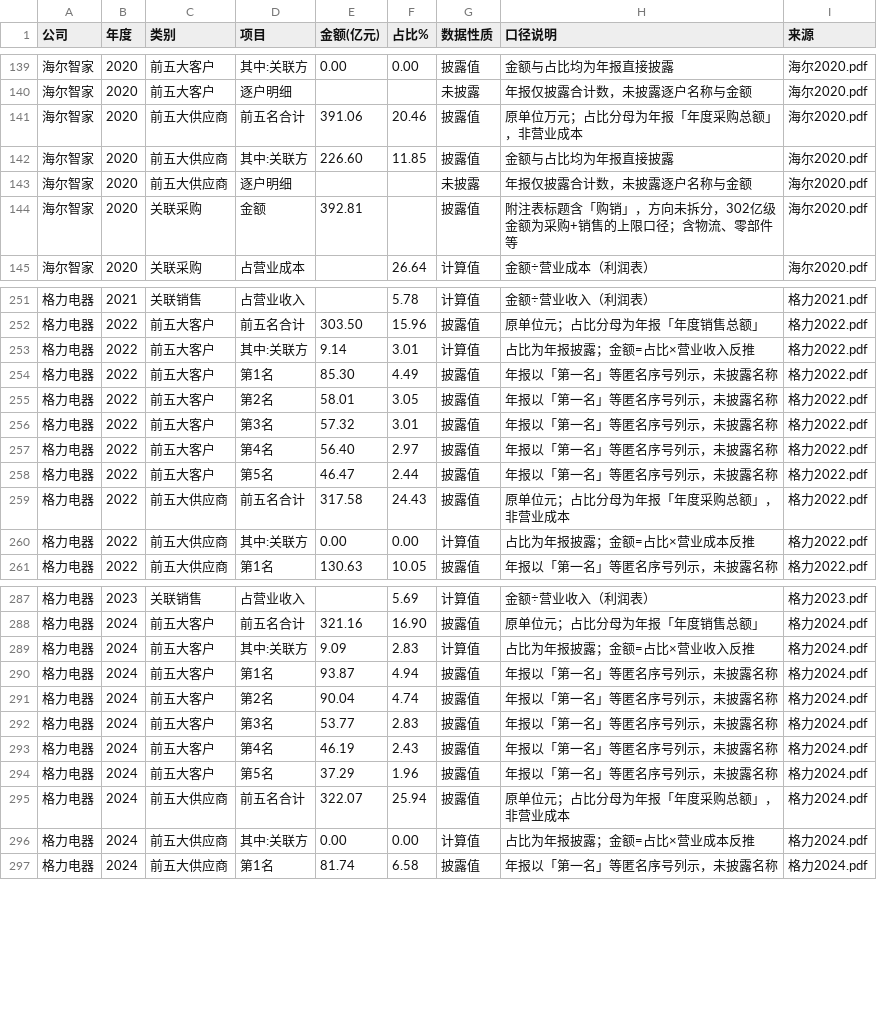
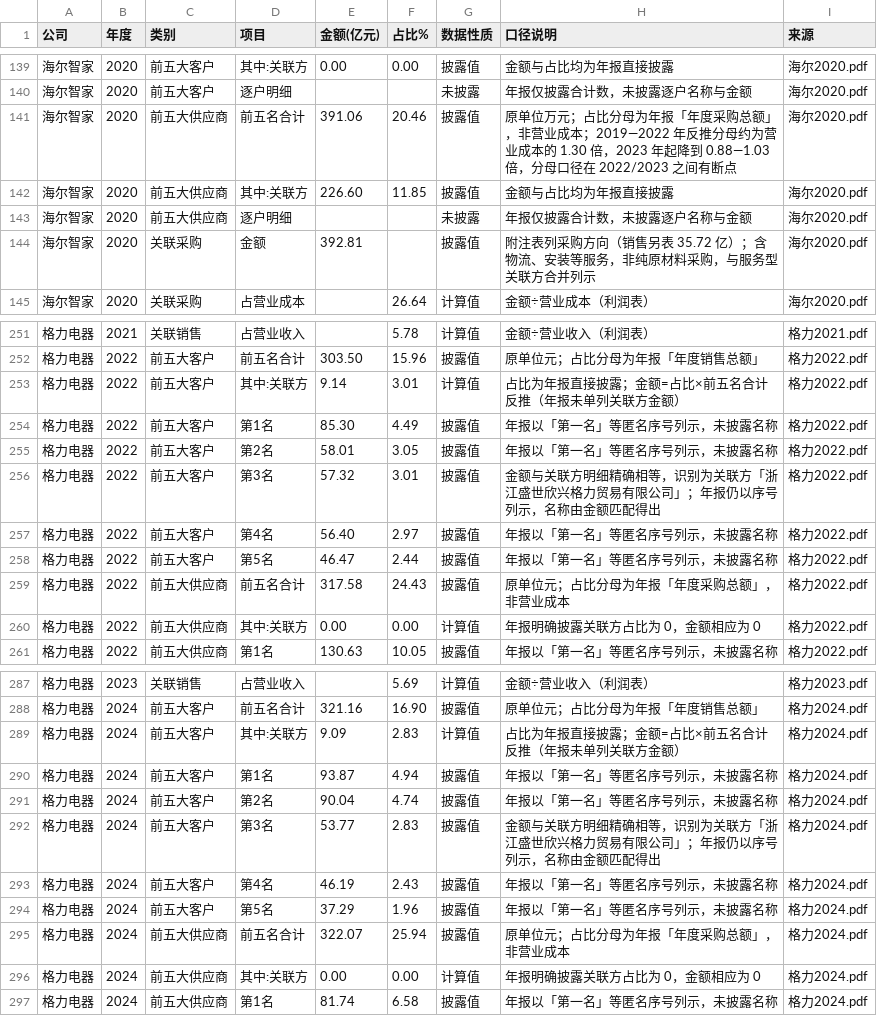
Before and after one commit to ChengMaoDev/financial_statements_research, a CSV file: 财务数据/供应商客户集中度时序.csv, drawn as a sheet; only a part is shown, gaps mark what is left out; the diff covers the shown part only.

```diff
--- a/财务数据/供应商客户集中度时序.csv
+++ b/财务数据/供应商客户集中度时序.csv
@@ -140,6 +140,6 @@
 海尔智家,2020,前五大客户,逐户明细,,,未披露,年报仅披露合计数，未披露逐户名称与金额,海尔2020.pdf
-海尔智家,2020,前五大供应商,前五名合计,391.06,20.46,披露值,原单位万元；占比分母为年报「年度采购总额」，非营业成本,海尔2020.pdf
+海尔智家,2020,前五大供应商,前五名合计,391.06,20.46,披露值,原单位万元；占比分母为年报「年度采购总额」，非营业成本；2019—2022 年反推分母约为营业成本的 1.30 倍，2023 年起降到 0.88—1.03 倍，分母口径在 2022/2023 之间有断点,海尔2020.pdf
 海尔智家,2020,前五大供应商,其中:关联方,226.60,11.85,披露值,金额与占比均为年报直接披露,海尔2020.pdf
 海尔智家,2020,前五大供应商,逐户明细,,,未披露,年报仅披露合计数，未披露逐户名称与金额,海尔2020.pdf
-海尔智家,2020,关联采购,金额,392.81,,披露值,附注表标题含「购销」，方向未拆分，302亿级金额为采购+销售的上限口径；含物流、零部件等,海尔2020.pdf
+海尔智家,2020,关联采购,金额,392.81,,披露值,附注表列采购方向（销售另表 35.72 亿）；含物流、安装等服务，非纯原材料采购，与服务型关联方合并列示,海尔2020.pdf
 海尔智家,2020,关联采购,占营业成本,,26.64,计算值,金额÷营业成本（利润表）,海尔2020.pdf
@@ -252,6 +252,6 @@
 格力电器,2022,前五大客户,前五名合计,303.50,15.96,披露值,原单位元；占比分母为年报「年度销售总额」,格力2022.pdf
-格力电器,2022,前五大客户,其中:关联方,9.14,3.01,计算值,占比为年报披露；金额=占比×营业收入反推,格力2022.pdf
+格力电器,2022,前五大客户,其中:关联方,9.14,3.01,计算值,占比为年报直接披露；金额=占比×前五名合计反推（年报未单列关联方金额）,格力2022.pdf
 格力电器,2022,前五大客户,第1名,85.30,4.49,披露值,年报以「第一名」等匿名序号列示，未披露名称,格力2022.pdf
 格力电器,2022,前五大客户,第2名,58.01,3.05,披露值,年报以「第一名」等匿名序号列示，未披露名称,格力2022.pdf
-格力电器,2022,前五大客户,第3名,57.32,3.01,披露值,年报以「第一名」等匿名序号列示，未披露名称,格力2022.pdf
+格力电器,2022,前五大客户,第3名,57.32,3.01,披露值,金额与关联方明细精确相等，识别为关联方「浙江盛世欣兴格力贸易有限公司」；年报仍以序号列示，名称由金额匹配得出,格力2022.pdf
 格力电器,2022,前五大客户,第4名,56.40,2.97,披露值,年报以「第一名」等匿名序号列示，未披露名称,格力2022.pdf
@@ -259,3 +259,3 @@
 格力电器,2022,前五大供应商,前五名合计,317.58,24.43,披露值,原单位元；占比分母为年报「年度采购总额」，非营业成本,格力2022.pdf
-格力电器,2022,前五大供应商,其中:关联方,0.00,0.00,计算值,占比为年报披露；金额=占比×营业成本反推,格力2022.pdf
+格力电器,2022,前五大供应商,其中:关联方,0.00,0.00,计算值,年报明确披露关联方占比为 0，金额相应为 0,格力2022.pdf
 格力电器,2022,前五大供应商,第1名,130.63,10.05,披露值,年报以「第一名」等匿名序号列示，未披露名称,格力2022.pdf
@@ -288,6 +288,6 @@
 格力电器,2024,前五大客户,前五名合计,321.16,16.90,披露值,原单位元；占比分母为年报「年度销售总额」,格力2024.pdf
-格力电器,2024,前五大客户,其中:关联方,9.09,2.83,计算值,占比为年报披露；金额=占比×营业收入反推,格力2024.pdf
+格力电器,2024,前五大客户,其中:关联方,9.09,2.83,计算值,占比为年报直接披露；金额=占比×前五名合计反推（年报未单列关联方金额）,格力2024.pdf
 格力电器,2024,前五大客户,第1名,93.87,4.94,披露值,年报以「第一名」等匿名序号列示，未披露名称,格力2024.pdf
 格力电器,2024,前五大客户,第2名,90.04,4.74,披露值,年报以「第一名」等匿名序号列示，未披露名称,格力2024.pdf
-格力电器,2024,前五大客户,第3名,53.77,2.83,披露值,年报以「第一名」等匿名序号列示，未披露名称,格力2024.pdf
+格力电器,2024,前五大客户,第3名,53.77,2.83,披露值,金额与关联方明细精确相等，识别为关联方「浙江盛世欣兴格力贸易有限公司」；年报仍以序号列示，名称由金额匹配得出,格力2024.pdf
 格力电器,2024,前五大客户,第4名,46.19,2.43,披露值,年报以「第一名」等匿名序号列示，未披露名称,格力2024.pdf
@@ -295,3 +295,3 @@
 格力电器,2024,前五大供应商,前五名合计,322.07,25.94,披露值,原单位元；占比分母为年报「年度采购总额」，非营业成本,格力2024.pdf
-格力电器,2024,前五大供应商,其中:关联方,0.00,0.00,计算值,占比为年报披露；金额=占比×营业成本反推,格力2024.pdf
+格力电器,2024,前五大供应商,其中:关联方,0.00,0.00,计算值,年报明确披露关联方占比为 0，金额相应为 0,格力2024.pdf
 格力电器,2024,前五大供应商,第1名,81.74,6.58,披露值,年报以「第一名」等匿名序号列示，未披露名称,格力2024.pdf
```
Also changed, not shown: 42 edited cells elsewhere in this file, 9 other files.
